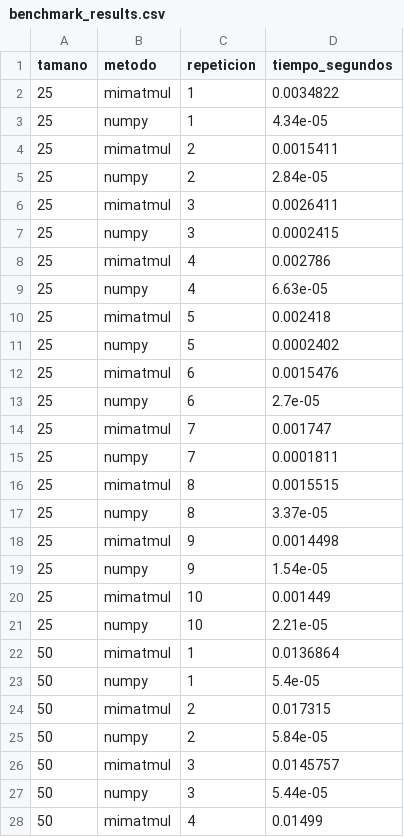
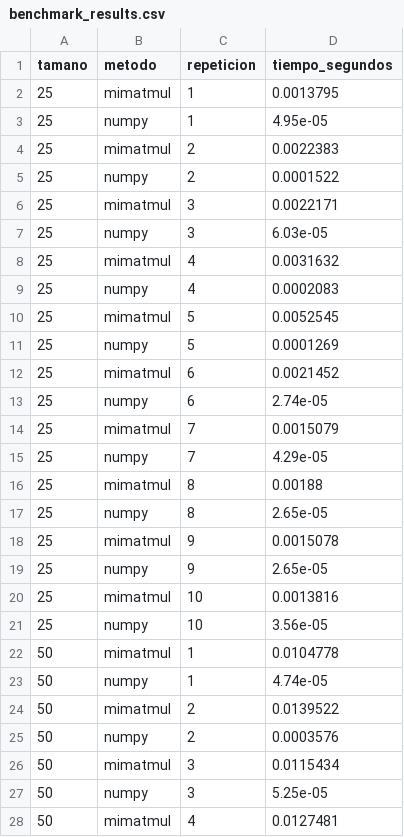
Before and after one commit to jpCaceres123/P0-caceres-juanpablo, a CSV file: data/benchmark_results.csv, drawn as a sheet; only a part is shown; the diff covers the shown part only.

```diff
--- a/data/benchmark_results.csv
+++ b/data/benchmark_results.csv
@@ -1,28 +1,28 @@
 tamano,metodo,repeticion,tiempo_segundos
-25,mimatmul,1,0.0034822
-25,numpy,1,4.34e-05
-25,mimatmul,2,0.0015411
-25,numpy,2,2.84e-05
-25,mimatmul,3,0.0026411
-25,numpy,3,0.0002415
-25,mimatmul,4,0.002786
-25,numpy,4,6.63e-05
-25,mimatmul,5,0.002418
-25,numpy,5,0.0002402
-25,mimatmul,6,0.0015476
-25,numpy,6,2.7e-05
-25,mimatmul,7,0.001747
-25,numpy,7,0.0001811
-25,mimatmul,8,0.0015515
-25,numpy,8,3.37e-05
-25,mimatmul,9,0.0014498
-25,numpy,9,1.54e-05
-25,mimatmul,10,0.001449
-25,numpy,10,2.21e-05
-50,mimatmul,1,0.0136864
-50,numpy,1,5.4e-05
-50,mimatmul,2,0.017315
-50,numpy,2,5.84e-05
-50,mimatmul,3,0.0145757
-50,numpy,3,5.44e-05
-50,mimatmul,4,0.01499
+25,mimatmul,1,0.0013795
+25,numpy,1,4.95e-05
+25,mimatmul,2,0.0022383
+25,numpy,2,0.0001522
+25,mimatmul,3,0.0022171
+25,numpy,3,6.03e-05
+25,mimatmul,4,0.0031632
+25,numpy,4,0.0002083
+25,mimatmul,5,0.0052545
+25,numpy,5,0.0001269
+25,mimatmul,6,0.0021452
+25,numpy,6,2.74e-05
+25,mimatmul,7,0.0015079
+25,numpy,7,4.29e-05
+25,mimatmul,8,0.00188
+25,numpy,8,2.65e-05
+25,mimatmul,9,0.0015078
+25,numpy,9,2.65e-05
+25,mimatmul,10,0.0013816
+25,numpy,10,3.56e-05
+50,mimatmul,1,0.0104778
+50,numpy,1,4.74e-05
+50,mimatmul,2,0.0139522
+50,numpy,2,0.0003576
+50,mimatmul,3,0.0115434
+50,numpy,3,5.25e-05
+50,mimatmul,4,0.0127481
```
Also changed, not shown: 53 edited cells elsewhere in this file, data/recursos_durante_benchmark.csv, 3 other files.
